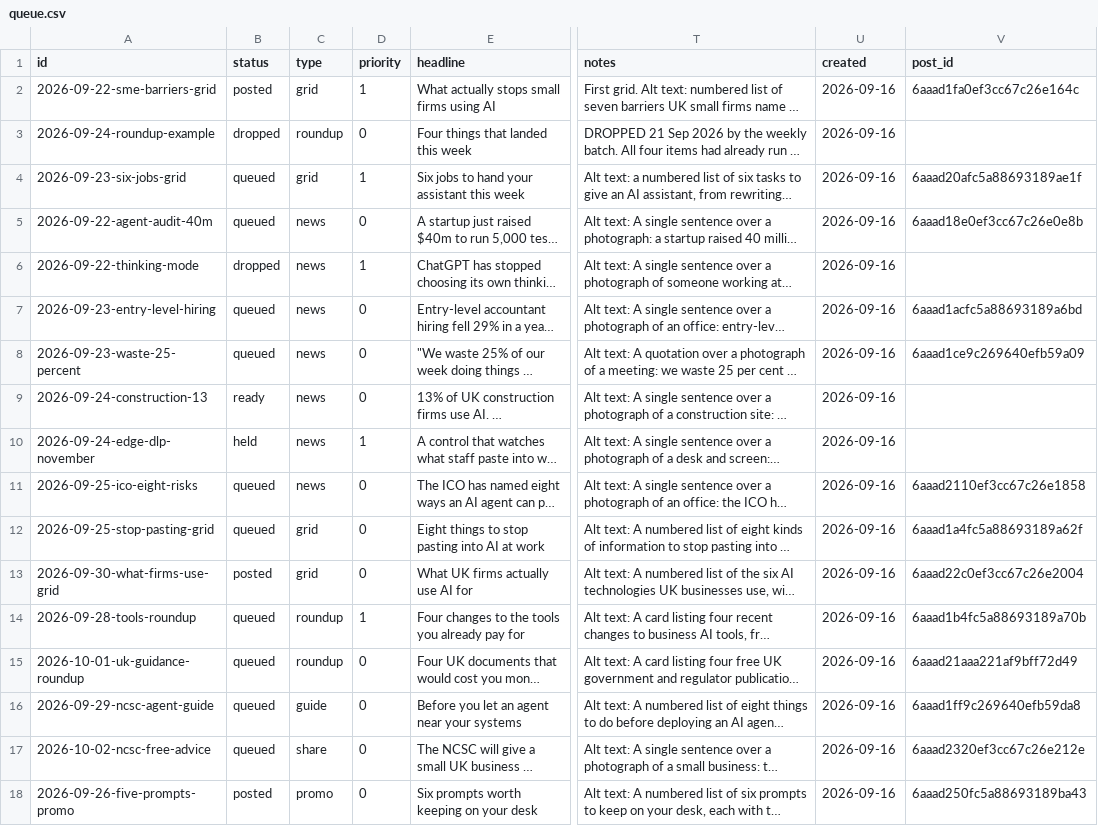
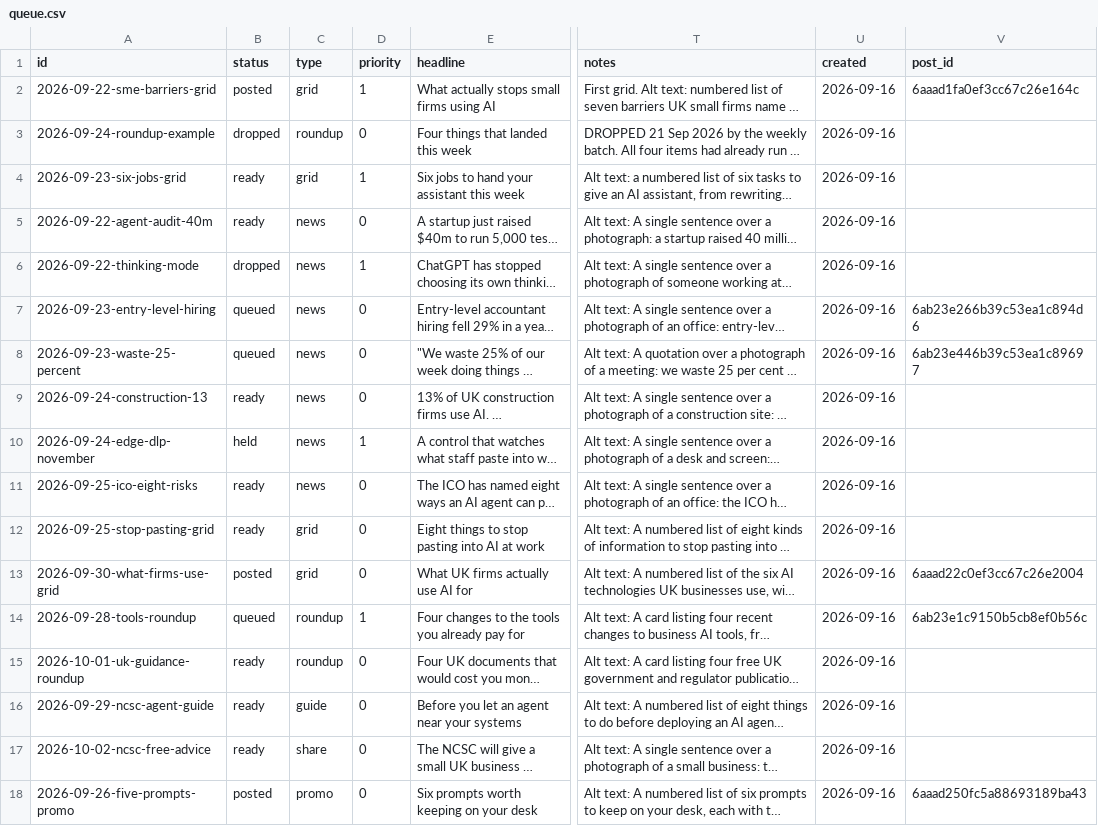
Before and after one commit to DataPulseAI/aifc-social, a CSV file: bank/queue.csv, drawn as a sheet; only a part is shown, gaps mark what is left out; long unchanged cells end in …; the diff covers the shown part only; the diff names each change by its address in the sheet, - before the commit and + after, or states it on an @@ line.

```diff
--- a/bank/queue.csv
+++ b/bank/queue.csv
-B4:B5 (status): queued
+B4:B5 (status): ready
-V4 (post_id): 6aaad20afc5a88693189ae1f
+V4 (post_id): (empty)
-V5 (post_id): 6aaad18e0ef3cc67c26e0e8b
+V5 (post_id): (empty)
-V7 (post_id): 6aaad1acfc5a88693189a6bd
+V7 (post_id): 6ab23e266b39c53ea1c894d6
-V8 (post_id): 6aaad1ce9c269640efb59a09
+V8 (post_id): 6ab23e446b39c53ea1c89697
-B11:B12 (status): queued
+B11:B12 (status): ready
-V11 (post_id): 6aaad2110ef3cc67c26e1858
+V11 (post_id): (empty)
-V12 (post_id): 6aaad1a4fc5a88693189a62f
+V12 (post_id): (empty)
-V14 (post_id): 6aaad1b4fc5a88693189a70b
+V14 (post_id): 6ab23e1c9150b5cb8ef0b56c
-B15:B17 (status): queued
+B15:B17 (status): ready
-V15 (post_id): 6aaad21aaa221af9bff72d49
+V15 (post_id): (empty)
-V16 (post_id): 6aaad1ff9c269640efb59da8
+V16 (post_id): (empty)
-V17 (post_id): 6aaad2320ef3cc67c26e212e
+V17 (post_id): (empty)
```
Also changed, not shown: 25 edited cells elsewhere in this file, 2 other files.
